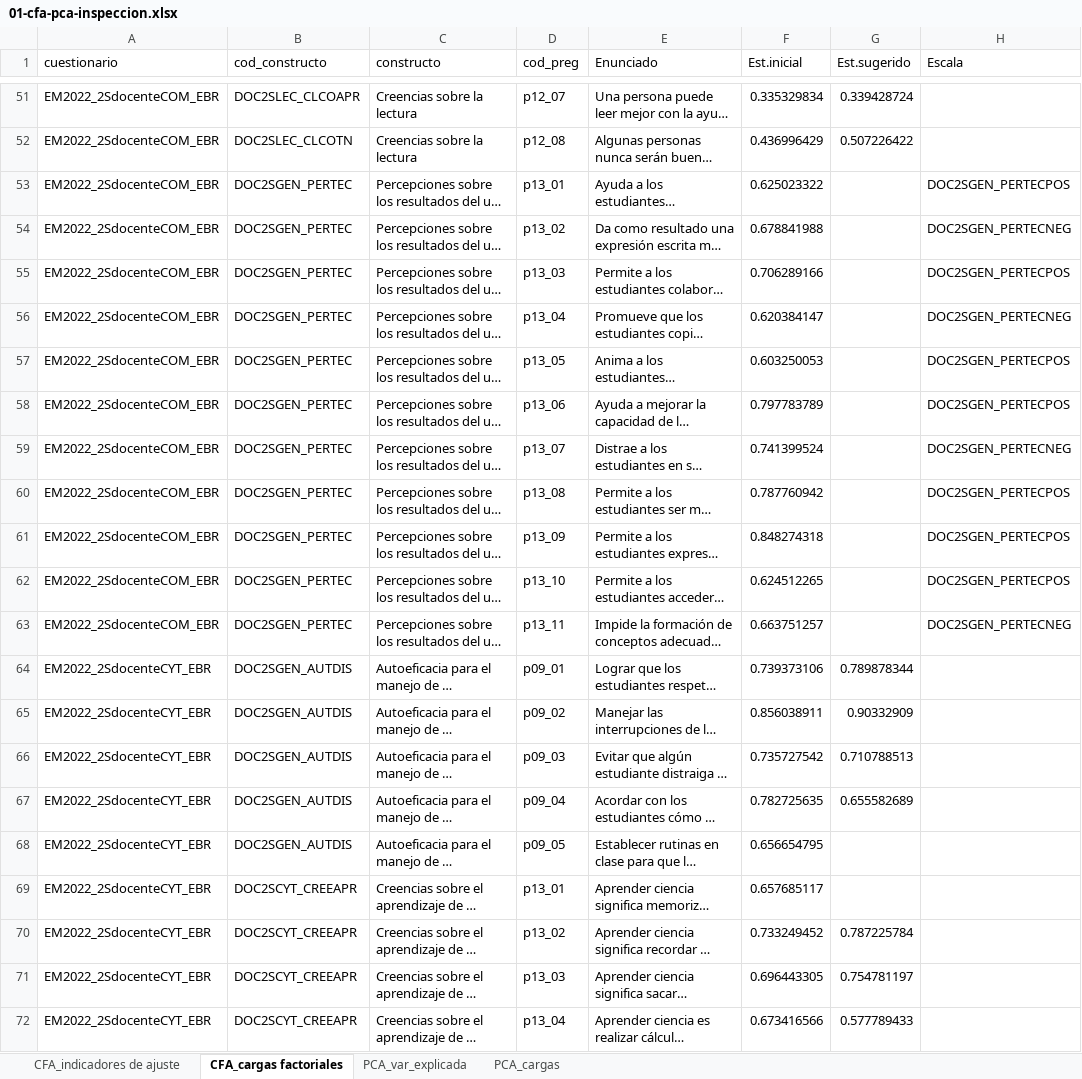
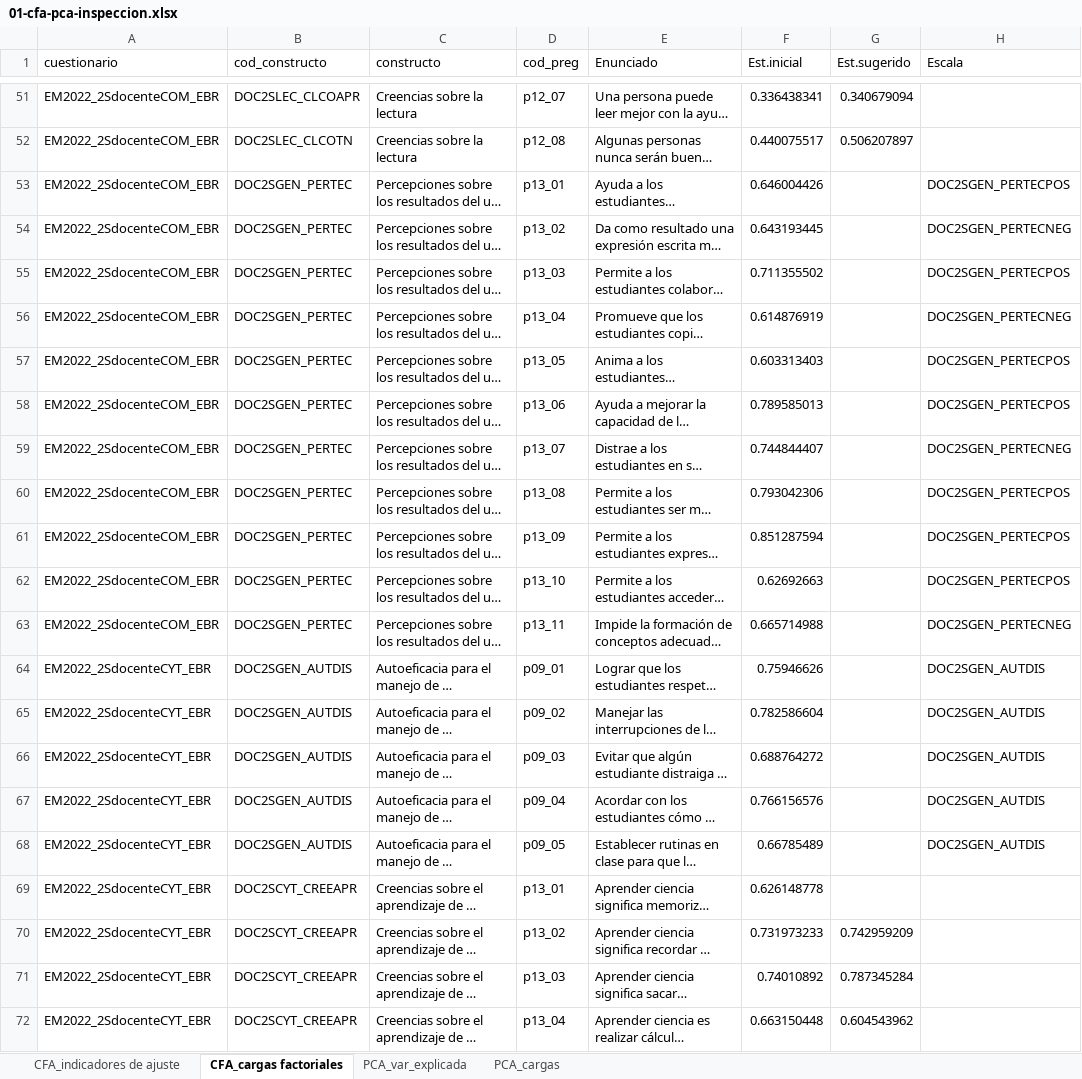
Before and after one commit to diegohc1/EM22, an Excel workbook: 02-reportes-scripts/02-psicometrico/01-cfa-pca/01-cfa-pca-inspeccion.xlsx, sheet CFA_cargas factoriales, drawn as a sheet; only a part is shown, gaps mark what is left out; long unchanged cells end in …; values as stored, in another font and other column widths than the file's, no borders; the diff covers the shown part only; the diff names each change by its address in the sheet, - before the commit and + after, or states it on an @@ line.

```diff
--- a/02-reportes-scripts/02-psicometrico/01-cfa-pca/01-cfa-pca-inspeccion.xlsx (sheet CFA_cargas factoriales)
+++ b/02-reportes-scripts/02-psicometrico/01-cfa-pca/01-cfa-pca-inspeccion.xlsx (sheet CFA_cargas factoriales)
-F51 (Est.inicial): 0.335329834
+F51 (Est.inicial): 0.336438341
-G51 (Est.sugerido): 0.339428724
+G51 (Est.sugerido): 0.340679094
-F52 (Est.inicial): 0.436996429
+F52 (Est.inicial): 0.440075517
-G52 (Est.sugerido): 0.507226422
+G52 (Est.sugerido): 0.506207897
-F53 (Est.inicial): 0.625023322
+F53 (Est.inicial): 0.646004426
-F54 (Est.inicial): 0.678841988
+F54 (Est.inicial): 0.643193445
-F55 (Est.inicial): 0.706289166
+F55 (Est.inicial): 0.711355502
-F56 (Est.inicial): 0.620384147
+F56 (Est.inicial): 0.614876919
-F57 (Est.inicial): 0.603250053
+F57 (Est.inicial): 0.603313403
-F58 (Est.inicial): 0.797783789
+F58 (Est.inicial): 0.789585013
-F59 (Est.inicial): 0.741399524
+F59 (Est.inicial): 0.744844407
-F60 (Est.inicial): 0.787760942
+F60 (Est.inicial): 0.793042306
-F61 (Est.inicial): 0.848274318
+F61 (Est.inicial): 0.851287594
-F62 (Est.inicial): 0.624512265
+F62 (Est.inicial): 0.62692663
-F63 (Est.inicial): 0.663751257
+F63 (Est.inicial): 0.665714988
-F64 (Est.inicial): 0.739373106
+F64 (Est.inicial): 0.75946626
-G64 (Est.sugerido): 0.789878344
+G64 (Est.sugerido): (empty)
-H64:H68 (Escala): (empty)
+H64:H68 (Escala): DOC2SGEN_AUTDIS
-F65 (Est.inicial): 0.856038911
+F65 (Est.inicial): 0.782586604
-G65 (Est.sugerido): 0.90332909
+G65 (Est.sugerido): (empty)
-F66 (Est.inicial): 0.735727542
+F66 (Est.inicial): 0.688764272
-G66 (Est.sugerido): 0.710788513
+G66 (Est.sugerido): (empty)
-F67 (Est.inicial): 0.782725635
+F67 (Est.inicial): 0.766156576
-G67 (Est.sugerido): 0.655582689
+G67 (Est.sugerido): (empty)
-F68 (Est.inicial): 0.656654795
+F68 (Est.inicial): 0.66785489
-F69 (Est.inicial): 0.657685117
+F69 (Est.inicial): 0.626148778
-F70 (Est.inicial): 0.733249452
+F70 (Est.inicial): 0.731973233
-G70 (Est.sugerido): 0.787225784
+G70 (Est.sugerido): 0.742959209
-F71 (Est.inicial): 0.696443305
+F71 (Est.inicial): 0.74010892
-G71 (Est.sugerido): 0.754781197
+G71 (Est.sugerido): 0.787345284
-F72 (Est.inicial): 0.673416566
+F72 (Est.inicial): 0.663150448
-G72 (Est.sugerido): 0.577789433
+G72 (Est.sugerido): 0.604543962
```
Also changed, not shown: 237 edited cells elsewhere in this sheet, sheet CFA_indicadores de ajuste, sheet PCA_cargas, sheet PCA_var_explicada, 02-reportes-scripts/00-acomodaciones/03-valores-perdidos-indices.xlsx, 02-reportes-scripts/01-descriptivos/01-descriptivos-ffaa.xlsx, 18 other files.
